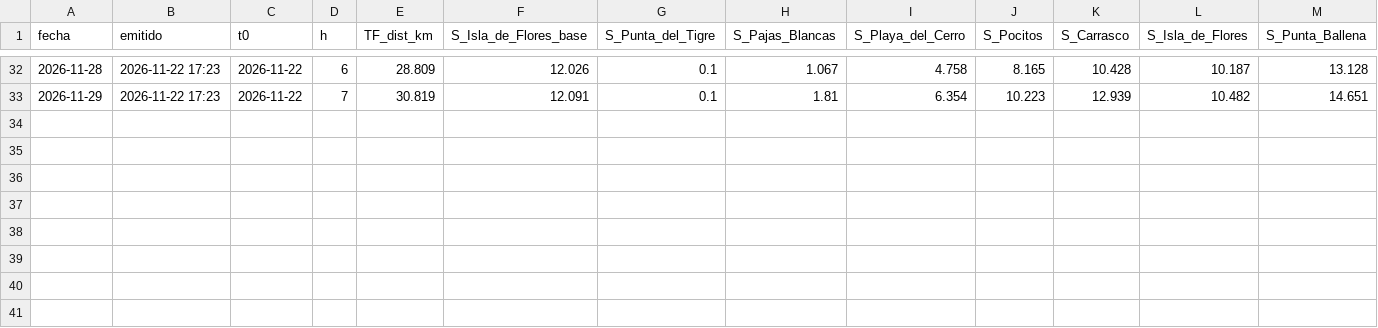
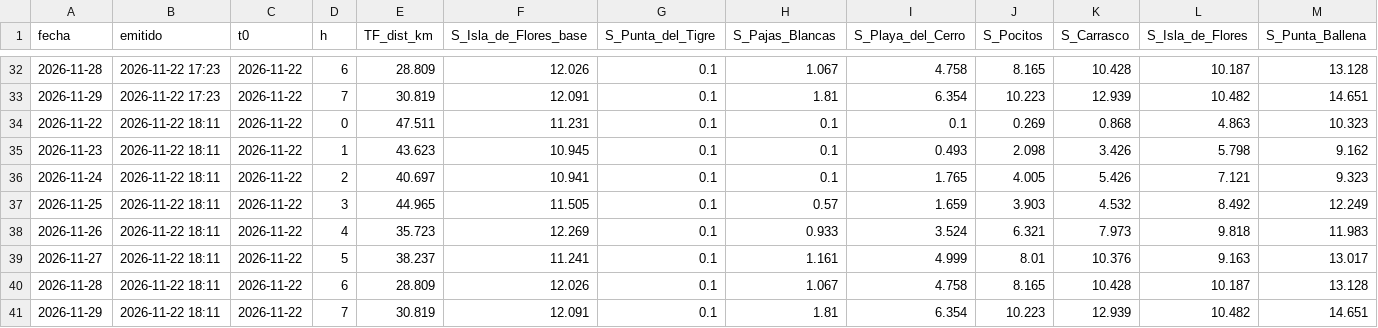
Before and after one commit to gastonmanta/pronostico-ft-sal, a CSV file: archivo/pronosticos.csv, drawn as a sheet; only a part is shown, gaps mark what is left out; rows hold the shown columns only; the diff names each change by its address in the sheet, - before the commit and + after, or states it on an @@ line.

```diff
--- a/archivo/pronosticos.csv
+++ b/archivo/pronosticos.csv
+row 34: 2026-11-22 | 2026-11-22 18:11 | 2026-11-22 | 0 | 47.511 | 11.231 | 0.1 | 0.1 | 0.1 | 0.269 | 0.868 | 4.863 | 10.323
+row 35: 2026-11-23 | 2026-11-22 18:11 | 2026-11-22 | 1 | 43.623 | 10.945 | 0.1 | 0.1 | 0.493 | 2.098 | 3.426 | 5.798 | 9.162
+row 36: 2026-11-24 | 2026-11-22 18:11 | 2026-11-22 | 2 | 40.697 | 10.941 | 0.1 | 0.1 | 1.765 | 4.005 | 5.426 | 7.121 | 9.323
+row 37: 2026-11-25 | 2026-11-22 18:11 | 2026-11-22 | 3 | 44.965 | 11.505 | 0.1 | 0.57 | 1.659 | 3.903 | 4.532 | 8.492 | 12.249
+row 38: 2026-11-26 | 2026-11-22 18:11 | 2026-11-22 | 4 | 35.723 | 12.269 | 0.1 | 0.933 | 3.524 | 6.321 | 7.973 | 9.818 | 11.983
+row 39: 2026-11-27 | 2026-11-22 18:11 | 2026-11-22 | 5 | 38.237 | 11.241 | 0.1 | 1.161 | 4.999 | 8.01 | 10.376 | 9.163 | 13.017
+row 40: 2026-11-28 | 2026-11-22 18:11 | 2026-11-22 | 6 | 28.809 | 12.026 | 0.1 | 1.067 | 4.758 | 8.165 | 10.428 | 10.187 | 13.128
+row 41: 2026-11-29 | 2026-11-22 18:11 | 2026-11-22 | 7 | 30.819 | 12.091 | 0.1 | 1.81 | 6.354 | 10.223 | 12.939 | 10.482 | 14.651
```
